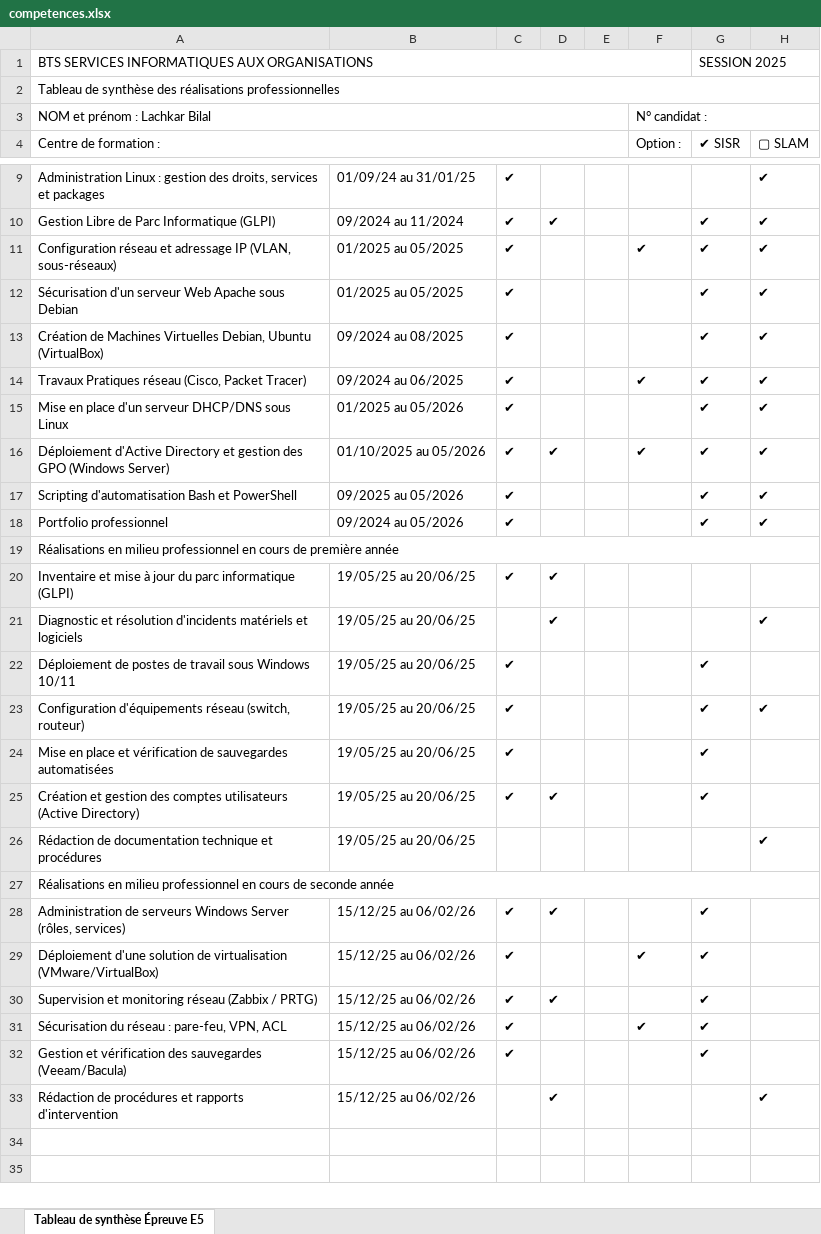
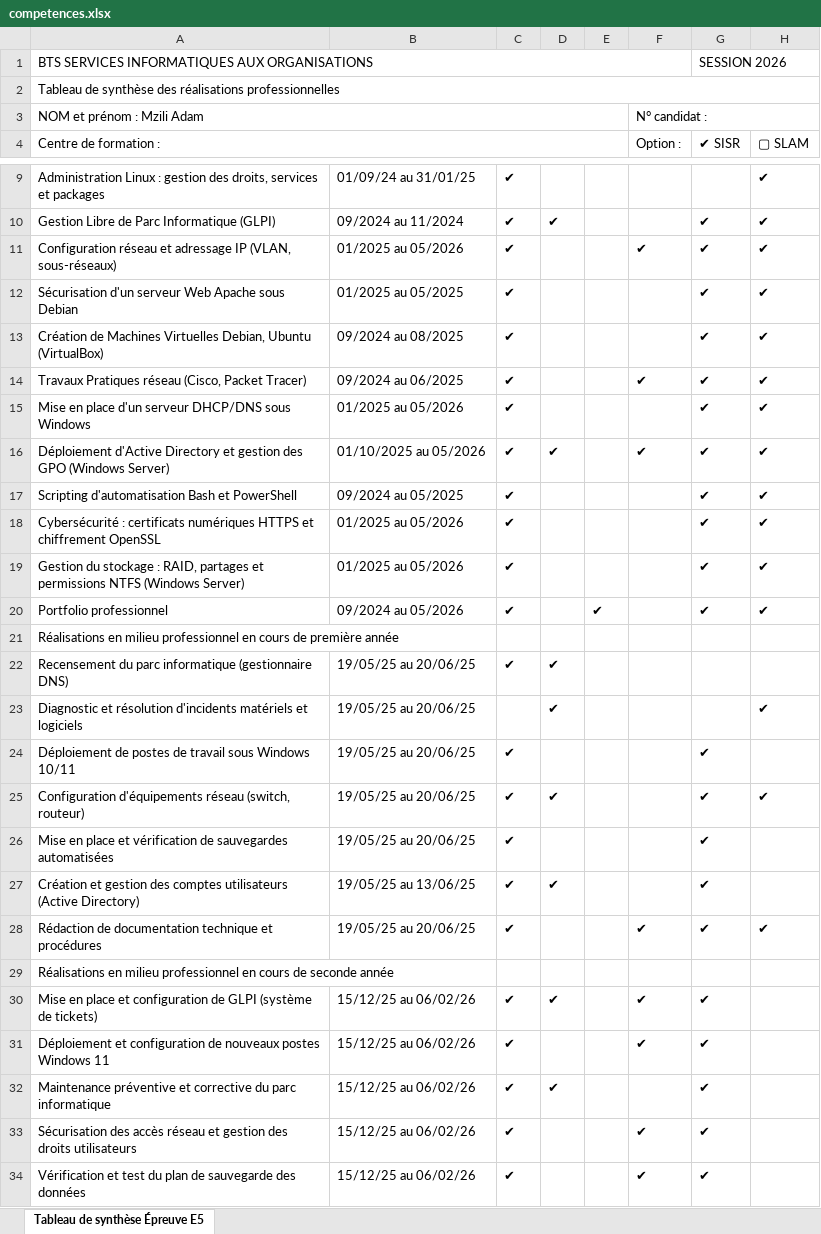
Before and after one commit to FIocko/FIocko.github.io, an Excel workbook: assets/competences.xlsx, sheet Tableau de synthèse Épreuve E5, drawn as a sheet; only a part is shown, gaps mark what is left out; values as stored, in another font and other column widths than the file's, no cell formats; removed rows and columns are numbered as before the commit, all else as after; the diff covers the shown part only; the diff names each change by its address in the sheet, - before the commit and + after, or states it on an @@ line.

```diff
--- a/assets/competences.xlsx (sheet Tableau de synthèse Épreuve E5)
+++ b/assets/competences.xlsx (sheet Tableau de synthèse Épreuve E5)
-G1 (✔ SISR): SESSION 2025
+G1 (✔ SISR): SESSION 2026
-A3 (Centre de formation :): NOM et prénom : Lachkar Bilal
+A3 (Centre de formation :): NOM et prénom : Mzili Adam
-B11: 01/2025 au 05/2025
+B11: 01/2025 au 05/2026
-A15 (Centre de formation :): …DHCP/DNS sous Linux
+A15 (Centre de formation :): …DHCP/DNS sous Windows
-B17: 09/2025 au 05/2026
+B17: 09/2024 au 05/2025
+row 18: Cybersécurité : certificats numériques HTTPS et chiffrement OpenSSL | 01/2025 au 05/2026 | ✔ |  |  |  | ✔ | ✔
+row 19: Gestion du stockage : RAID, partages et permissions NTFS (Windows Server) | 01/2025 au 05/2026 | ✔ |  |  |  | ✔ | ✔
-E20: (empty)
+E20: ✔
-A19:H19 merged
-A22 (Centre de formation :): Inventaire et mise à jour du parc informatique (GLPI)
+A22 (Centre de formation :): Recensement du parc informatique (gestionnaire DNS)
-D25: (empty)
+D25: ✔
-B27: 19/05/25 au 20/06/25
+B27: 19/05/25 au 13/06/25
-C28: (empty)
+C28: ✔
-F28 (Option :): (empty)
+F28 (Option :): ✔
-G28 (✔ SISR): (empty)
+G28 (✔ SISR): ✔
-A27:H27 merged
-A30 (Centre de formation :): Administration de serveurs Windows Server (rôles, services)
+A30 (Centre de formation :): Mise en place et configuration de GLPI (système de tickets)
-F30 (Option :): (empty)
+F30 (Option :): ✔
-A31 (Centre de formation :): Déploiement d'une solution de virtualisation (VMware/VirtualBox)
+A31 (Centre de formation :): Déploiement et configuration de nouveaux postes Windows 11
-A32 (Centre de formation :): Supervision et monitoring réseau (Zabbix / PRTG)
+A32 (Centre de formation :): Maintenance préventive et corrective du parc informatique
-A33 (Centre de formation :): Sécurisation du réseau : pare-feu, VPN, ACL
+A33 (Centre de formation :): Sécurisation des accès réseau et gestion des droits utilisateurs
-A34 (Centre de formation :): Gestion et vérification des sauvegardes (Veeam/Bacula)
+A34 (Centre de formation :): Vérification et test du plan de sauvegarde des données
-F34 (Option :): (empty)
+F34 (Option :): ✔
-row 33: Rédaction de procédures et rapports d'intervention | 15/12/25 au 06/02/26 |  | ✔ |  |  |  | ✔
```
Also changed, not shown: 2 added rows elsewhere in this sheet, cell formats, 30 other files.
